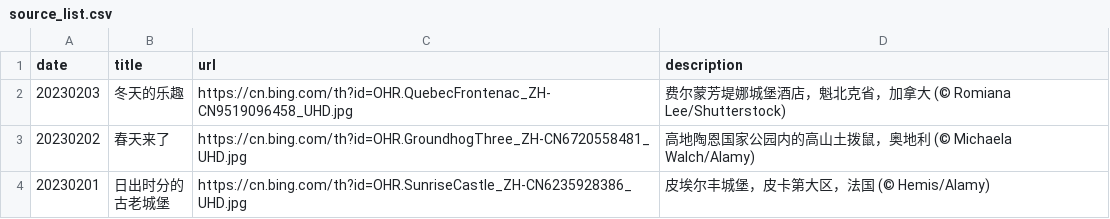
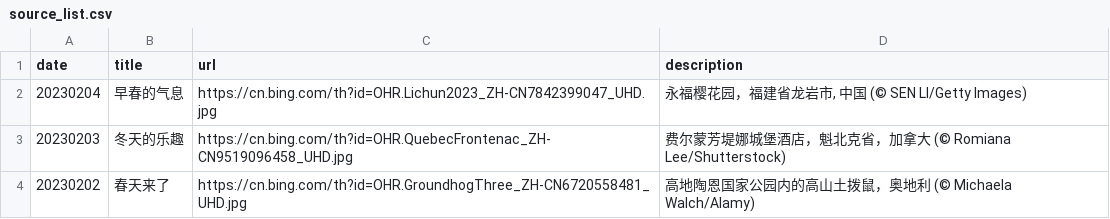
Before and after one commit to ddddavid-he/bing-wallpaper-fetcher, a CSV file: source_list.csv, drawn as a sheet; only a part is shown; the shorter side is filled out with more unchanged rows.

Commit message:
#Daily Update: source_list.csv 2023/02/04
Signed-off-by: Robot <robot@ddddavid.cn>

```diff
--- a/source_list.csv
+++ b/source_list.csv
@@ -1,2 +1,3 @@
 date,title,url,description
+20230204,早春的气息,https://cn.bing.com/th?id=OHR.Lichun2023_ZH-CN7842399047_UHD.jpg,"永福樱花园，福建省龙岩市, 中国 (© SEN LI/Getty Images)"
 20230203,冬天的乐趣,https://cn.bing.com/th?id=OHR.QuebecFrontenac_ZH-CN9519096458_UHD.jpg,费尔蒙芳堤娜城堡酒店，魁北克省，加拿大 (© Romiana Lee/Shutterstock)
```
